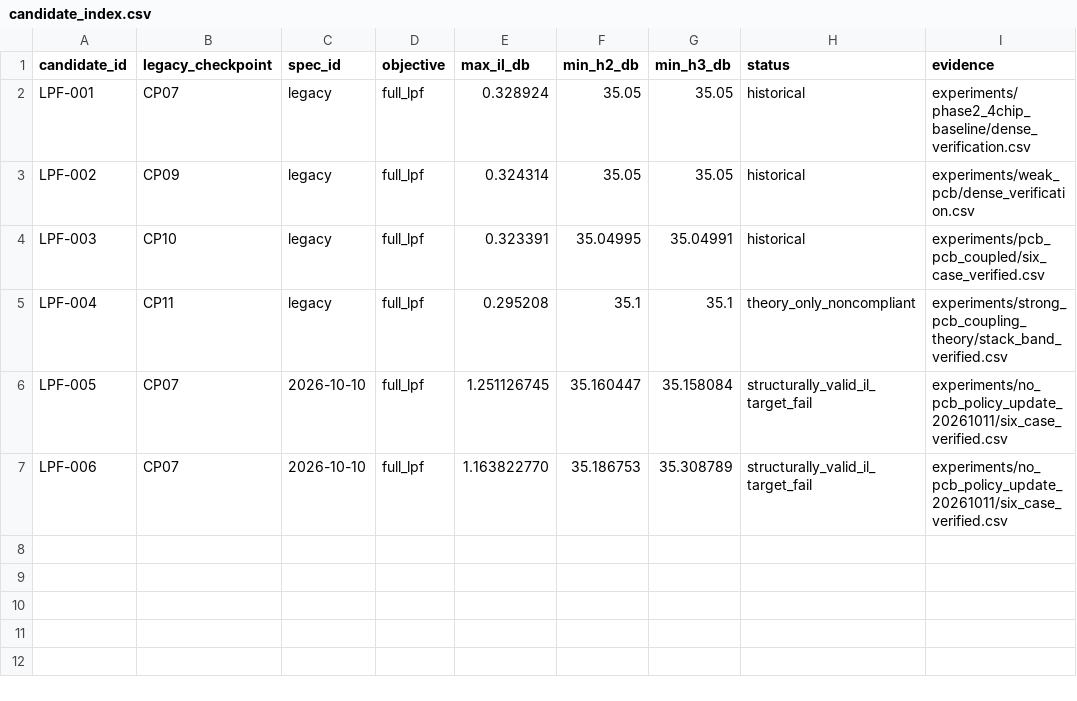
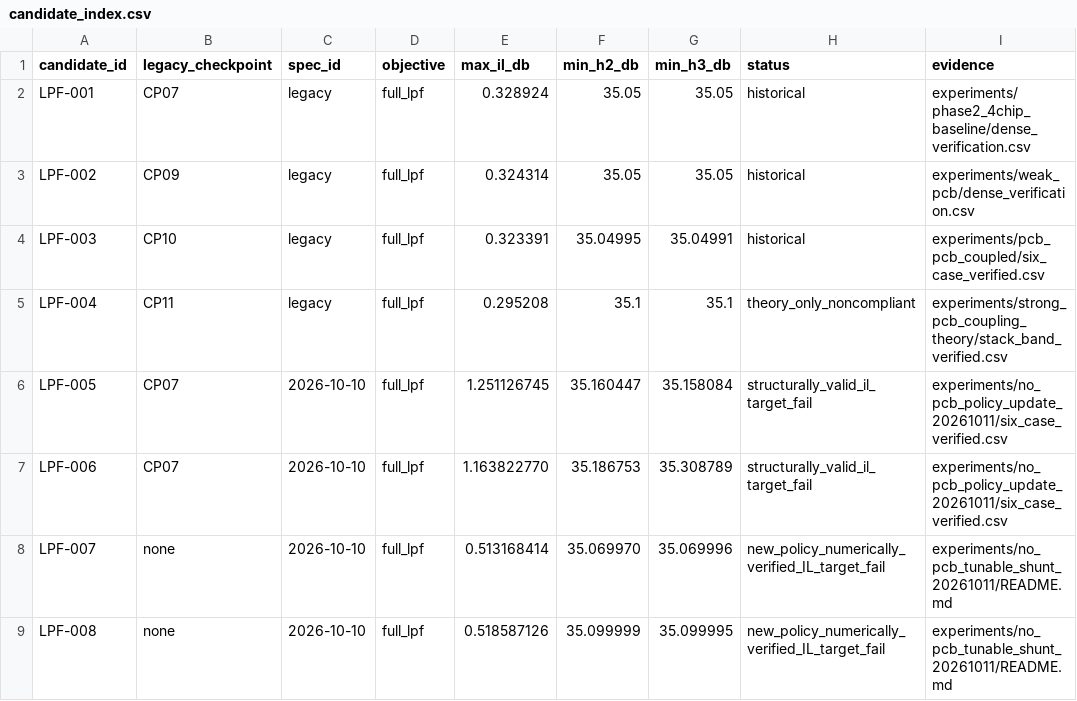
Before and after one commit to MasayaTakagi/reconfigurable-rf-lpf-research, a CSV file: data/candidate_index.csv, drawn as a sheet.

Commit message:
data: index PCB-free new-policy 2-shunt-tunable LPF candidates LPF-007/008

```diff
--- a/data/candidate_index.csv
+++ b/data/candidate_index.csv
@@ -7 +7,3 @@ LPF-005,CP07,2026-10-10,full_lpf,1.251126745,35.160447,35.158084,structurally_va
 LPF-006,CP07,2026-10-10,full_lpf,1.163822770,35.186753,35.308789,structurally_valid_il_target_fail,experiments/no_pcb_policy_update_20261011/six_case_verified.csv
+LPF-007,none,2026-10-10,full_lpf,0.513168414,35.069970,35.069996,new_policy_numerically_verified_IL_target_fail,experiments/no_pcb_tunable_shunt_20261011/README.md
+LPF-008,none,2026-10-10,full_lpf,0.518587126,35.099999,35.099995,new_policy_numerically_verified_IL_target_fail,experiments/no_pcb_tunable_shunt_20261011/README.md
```
